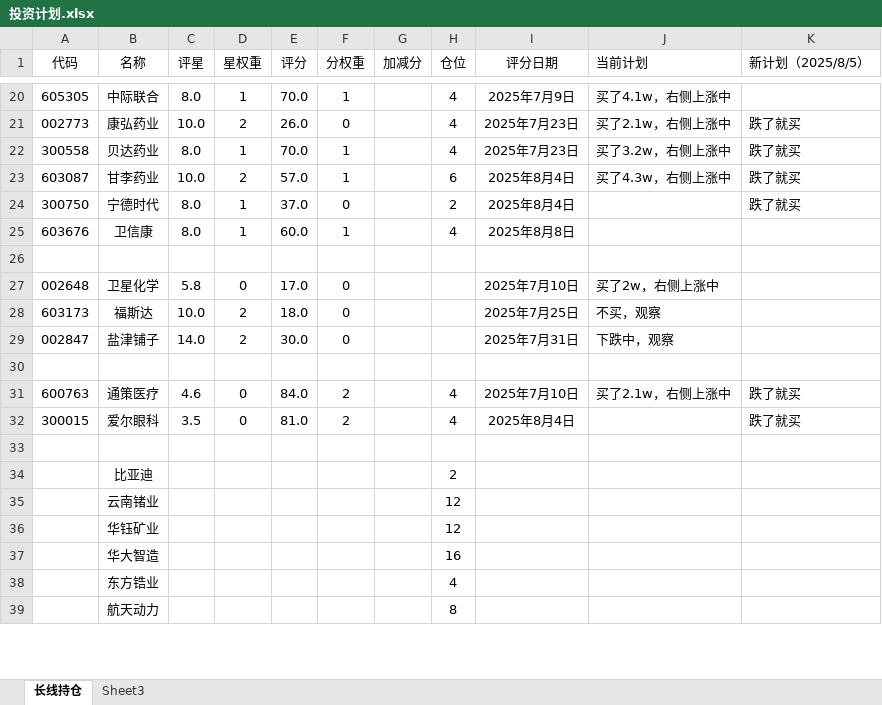
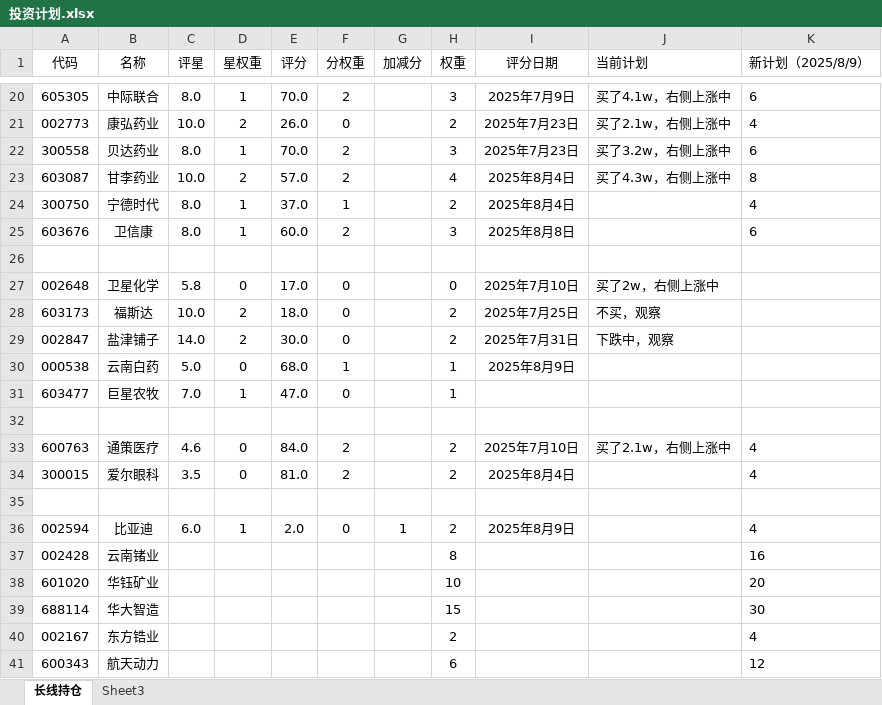
Before and after one commit to 873459621/FFMPEG, an Excel workbook: 投资计划.xlsx, sheet 长线持仓, drawn as a sheet; only a part is shown, gaps mark what is left out; values as stored, in another font and other column widths than the file's, no borders; removed rows and columns are numbered as before the commit, all else as after; the diff covers the shown part only; the diff names each change by its address in the sheet, - before the commit and + after, or states it on an @@ line.

```diff
--- a/投资计划.xlsx (sheet 长线持仓)
+++ b/投资计划.xlsx (sheet 长线持仓)
-H1: 仓位
+H1: 权重
-K1: 新计划（2025/8/5）
+K1: 新计划（2025/8/9）
-F20 (分权重): 1
+F20 (分权重): 2
-H20 (权重): 4
+H20 (权重): 3
-K20 (新计划（2025/8/9）): (empty)
+K20 (新计划（2025/8/9）): 6
-H21 (权重): 4
+H21 (权重): 2
-K21 (新计划（2025/8/9）): 跌了就买
+K21 (新计划（2025/8/9）): 4
-F22:F23 (分权重): 1
+F22:F23 (分权重): 2
-H22 (权重): 4
+H22 (权重): 3
-K22 (新计划（2025/8/9）): 跌了就买
+K22 (新计划（2025/8/9）): 6
-H23 (权重): 6
+H23 (权重): 4
-K23 (新计划（2025/8/9）): 跌了就买
+K23 (新计划（2025/8/9）): 8
-F24 (分权重): 0
+F24 (分权重): 1
-K24 (新计划（2025/8/9）): 跌了就买
+K24 (新计划（2025/8/9）): 4
-F25 (分权重): 1
+F25 (分权重): 2
-H25 (权重): 4
+H25 (权重): 3
-K25 (新计划（2025/8/9）): (empty)
+K25 (新计划（2025/8/9）): 6
-H27 (权重): (empty)
+H27 (权重): 0
-H28:H29 (权重): (empty)
+H28:H29 (权重): 2
+row 30: 000538 | 云南白药 | 5.0 | 0 | 68.0 | 1 |  | 1 | 2025年8月9日
+row 31: 603477 | 巨星农牧 | 7.0 | 1 | 47.0 | 0 |  | 1
-H33:H34 (权重): 4
+H33:H34 (权重): 2
-K33:K34 (新计划（2025/8/9）): 跌了就买
+K33:K34 (新计划（2025/8/9）): 4
-row 34:  | 比亚迪 |  |  |  |  |  | 2
-row 35:  | 云南锗业 |  |  |  |  |  | 12
-row 36:  | 华钰矿业 |  |  |  |  |  | 12
-row 37:  | 华大智造 |  |  |  |  |  | 16
-row 38:  | 东方锆业 |  |  |  |  |  | 4
-row 39:  | 航天动力 |  |  |  |  |  | 8
+row 36: 002594 | 比亚迪 | 6.0 | 1 | 2.0 | 0 | 1 | 2 | 2025年8月9日 |  | 4
+row 37: 002428 | 云南锗业 |  |  |  |  |  | 8 |  |  | 16
+row 38: 601020 | 华钰矿业 |  |  |  |  |  | 10 |  |  | 20
+row 39: 688114 | 华大智造 |  |  |  |  |  | 15 |  |  | 30
+row 40: 002167 | 东方锆业 |  |  |  |  |  | 2 |  |  | 4
+row 41: 600343 | 航天动力 |  |  |  |  |  | 6 |  |  | 12
```
Also changed, not shown: 7 added rows, 1 removed row and 65 edited cells elsewhere in this sheet, formulas that keep their value, 2 other files.
